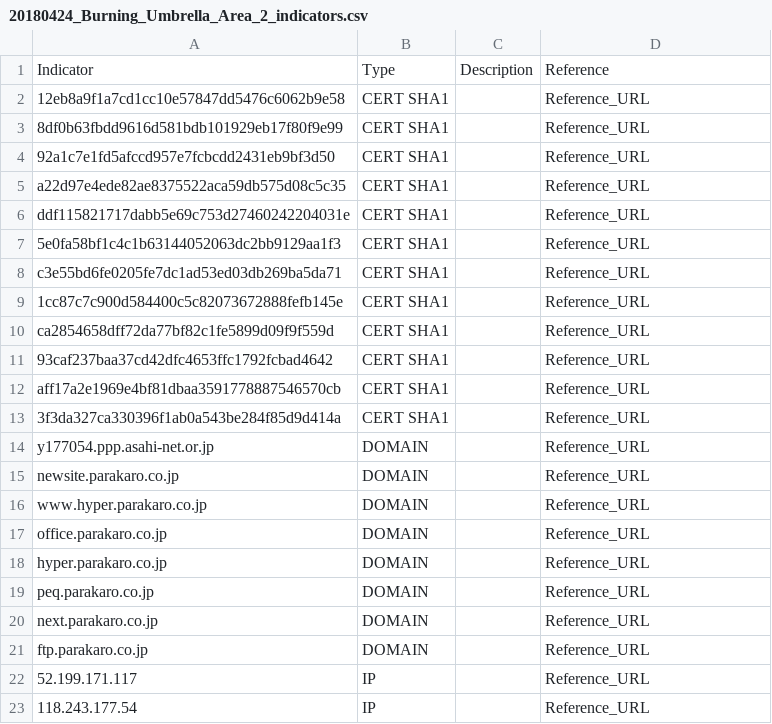
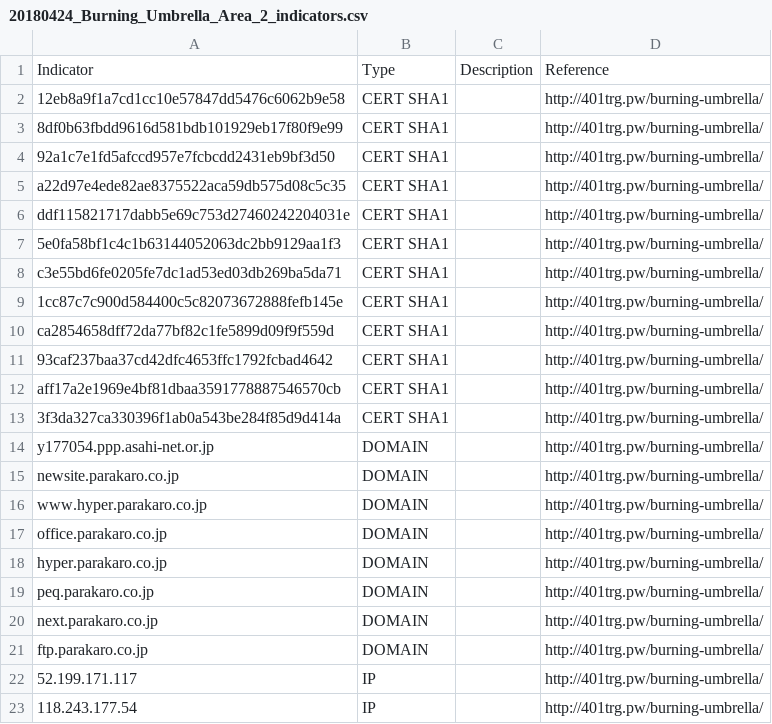
Before and after one commit to 401trg/detections, a CSV file: ioc/20180424_Burning_Umbrella_Area_2_indicators.csv, drawn as a sheet; the diff names each change by its address in the sheet, - before the commit and + after, or states it on an @@ line.

```diff
--- a/ioc/20180424_Burning_Umbrella_Area_2_indicators.csv
+++ b/ioc/20180424_Burning_Umbrella_Area_2_indicators.csv
-D2:D23: Reference_URL
+D2:D23: http://401trg.pw/burning-umbrella/
```
Also changed, not shown: ioc/20180424_Burning_Umbrella_Area_1_indicators.csv, ioc/20180424_Burning_Umbrella_Area_3_indicators.csv, 4 other files.
